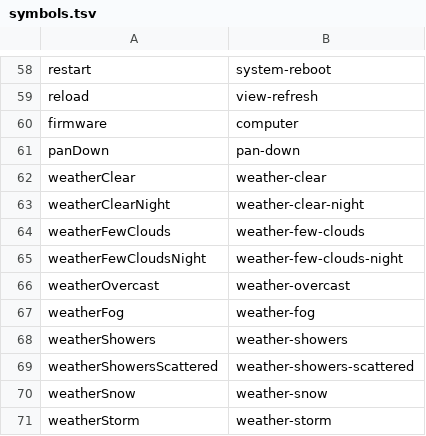
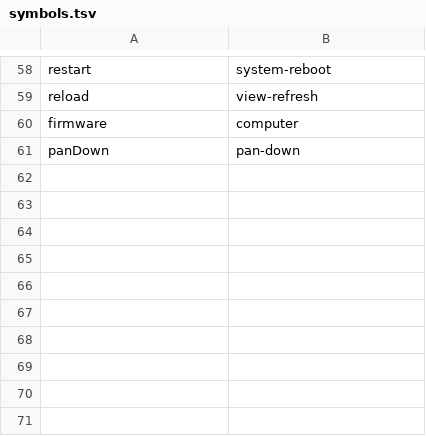
Before and after one commit to leierx/nixdots, a TSV file: modules/features/hyprland/scripts/symbols.tsv, drawn as a sheet; only a part is shown, gaps mark what is left out; the diff names each change by its address in the sheet, - before the commit and + after, or states it on an @@ line.

Commit message:
revert(hyprland): the forecast draws MET's own icons again, the service it comes from

```diff
--- a/modules/features/hyprland/scripts/symbols.tsv
+++ b/modules/features/hyprland/scripts/symbols.tsv
-row 62: weatherClear | weather-clear
-row 63: weatherClearNight | weather-clear-night
-row 64: weatherFewClouds | weather-few-clouds
-row 65: weatherFewCloudsNight | weather-few-clouds-night
-row 66: weatherOvercast | weather-overcast
-row 67: weatherFog | weather-fog
-row 68: weatherShowers | weather-showers
-row 69: weatherShowersScattered | weather-showers-scattered
-row 70: weatherSnow | weather-snow
-row 71: weatherStorm | weather-storm
```
Also changed, not shown: 6 other files.
